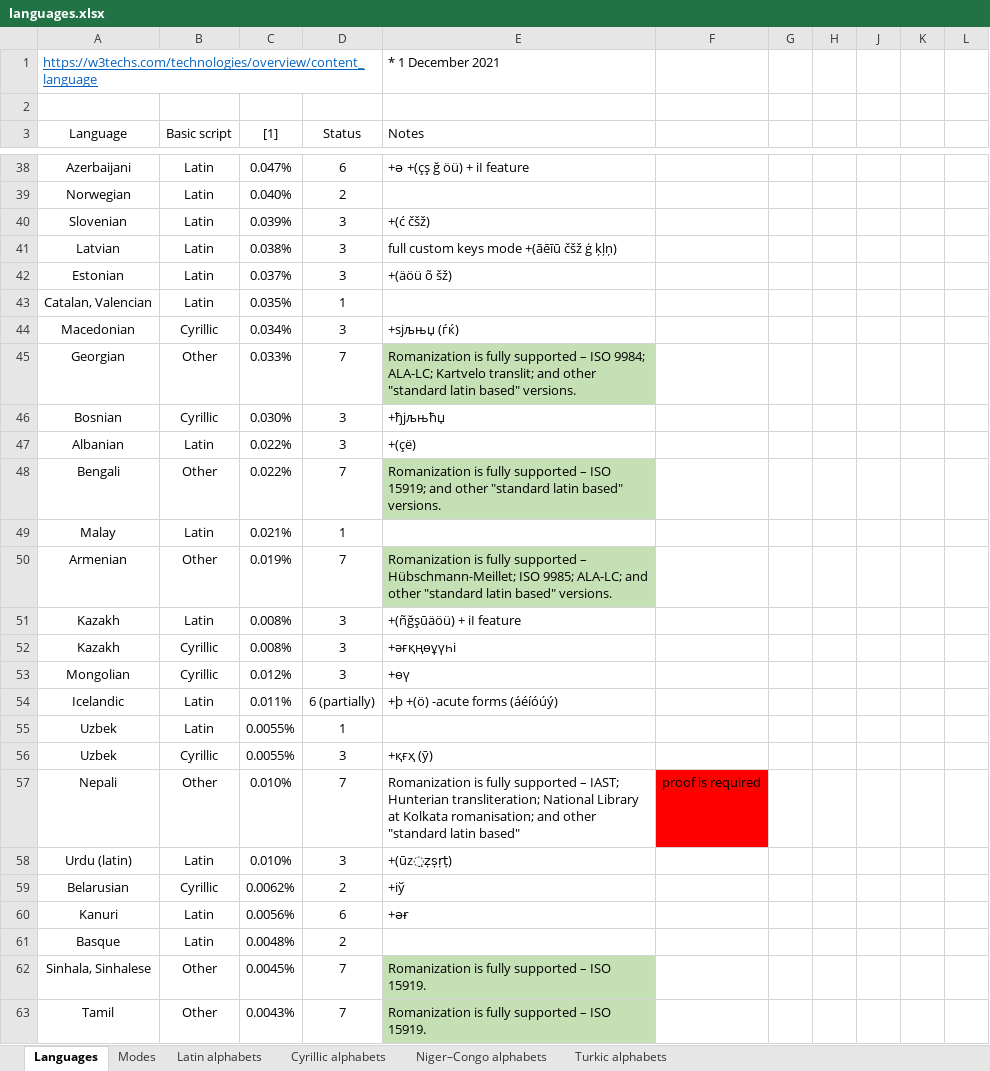
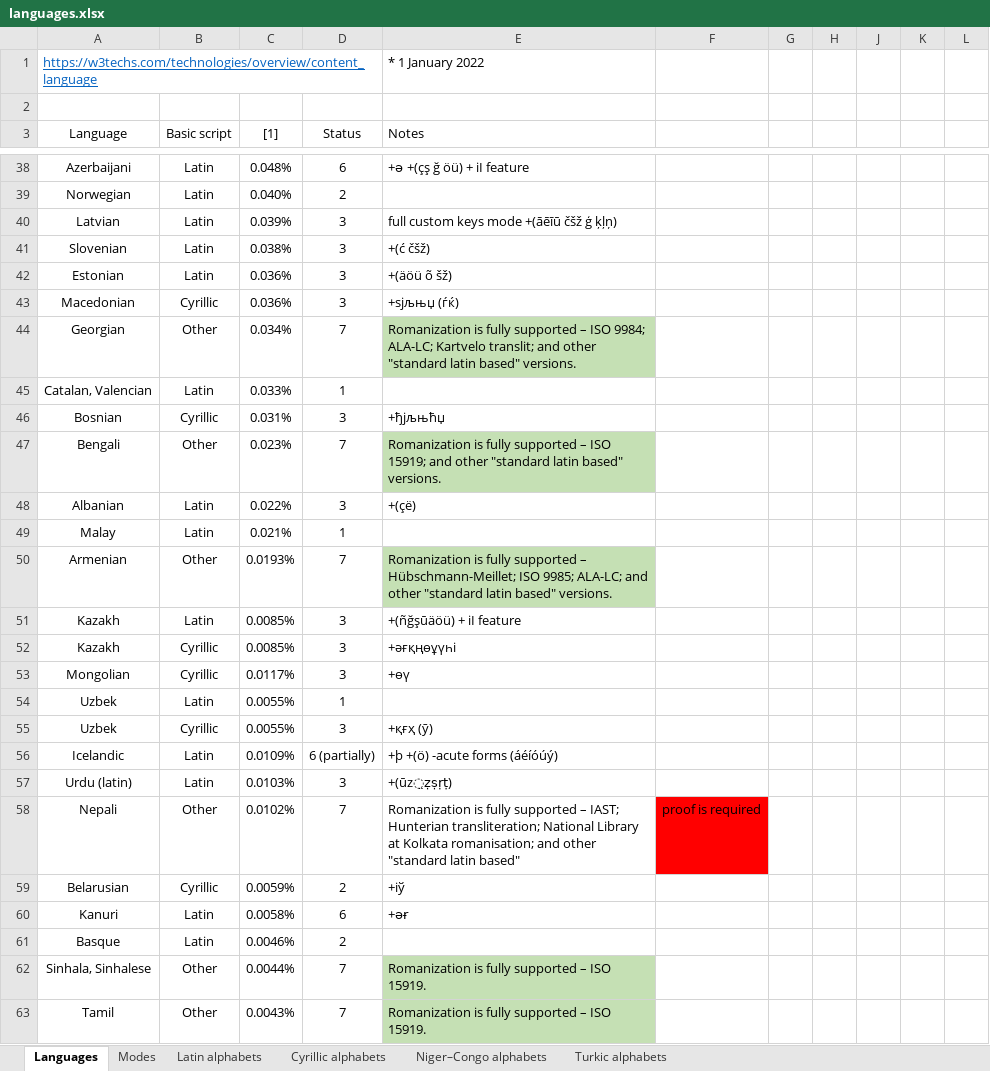
Before and after one commit to uqqu/qPhyx, an Excel workbook: external/languages.xlsx, sheet Languages, drawn as a sheet; only a part is shown, gaps mark what is left out; values as stored, in another font and other column widths than the file's, no borders; conditional formats not drawn; removed rows and columns are numbered as before the commit, all else as after; the diff covers the shown part only; the diff names each change by its address in the sheet, - before the commit and + after, or states it on an @@ line.

Commit message:
upd languages

```diff
--- a/external/languages.xlsx (sheet Languages)
+++ b/external/languages.xlsx (sheet Languages)
-E1 (Notes): * 1 December 2021
+E1 (Notes): * 1 January 2022
-C38 ([1]): 0.047%
+C38 ([1]): 0.048%
-row 40: Slovenian | Latin | 0.039% | 3 | +(ć čšž)
-C40 ([1]): 0.038%
+C40 ([1]): 0.039%
+row 41: Slovenian | Latin | 0.038% | 3 | +(ć čšž)
-C42 ([1]): 0.037%
+C42 ([1]): 0.036%
-row 43: Catalan, Valencian | Latin | 0.035% | 1
-C43 ([1]): 0.034%
+C43 ([1]): 0.036%
-C44 ([1]): 0.033%
+C44 ([1]): 0.034%
+row 45: Catalan, Valencian | Latin | 0.033% | 1
-C46 ([1]): 0.030%
+C46 ([1]): 0.031%
+row 47: Bengali | Other | 0.023% | 7 | Romanization is fully supported – ISO 15919; and other "standard latin based" versions.
-row 48: Bengali | Other | 0.022% | 7 | Romanization is fully supported – ISO 15919; and other "standard latin based" versions.
-C50 ([1]): 0.019%
+C50 ([1]): 0.0193%
-C51:C52 ([1]): 0.008%
+C51:C52 ([1]): 0.0085%
-C53 ([1]): 0.012%
+C53 ([1]): 0.0117%
-row 54: Icelandic | Latin | 0.011% | 6 (partially) | +þ +(ö) -acute forms (áéíóúý)
+row 56: Icelandic | Latin | 0.0109% | 6 (partially) | +þ +(ö) -acute forms (áéíóúý)
+row 57: Urdu (latin) | Latin | 0.0103% | 3 | +(ūz̤ẓṣṛṭ)
-C58 ([1]): 0.010%
+C58 ([1]): 0.0102%
-row 58: Urdu (latin) | Latin | 0.010% | 3 | +(ūz̤ẓṣṛṭ)
-C59 ([1]): 0.0062%
+C59 ([1]): 0.0059%
-C60 ([1]): 0.0056%
+C60 ([1]): 0.0058%
-C61 ([1]): 0.0048%
+C61 ([1]): 0.0046%
-C62 ([1]): 0.0045%
+C62 ([1]): 0.0044%
```
Also changed, not shown: 43 added rows, 42 removed rows, 108 edited cells and cell formats elsewhere in this sheet, sheet Modes, formulas that keep their value, hidden cells, 2 other files.
